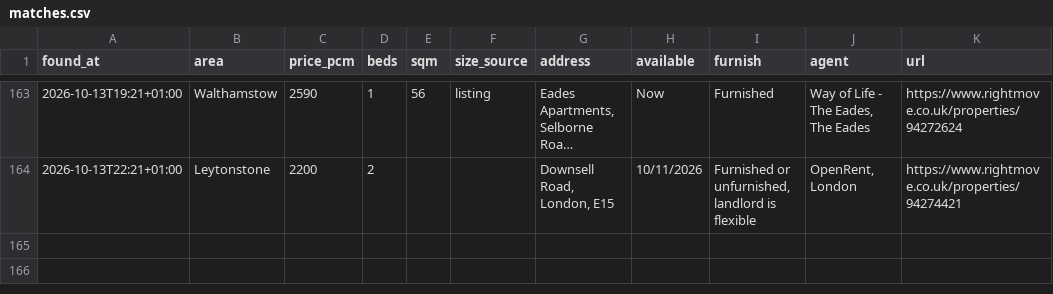
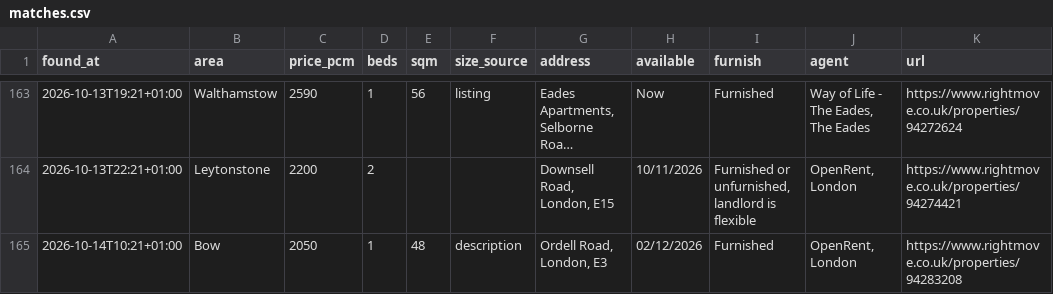
Before and after one commit to SBAIPEGSUE/flat-watch, a CSV file: matches.csv, drawn as a sheet; only a part is shown, gaps mark what is left out; long unchanged cells end in ….

```diff
--- a/matches.csv
+++ b/matches.csv
@@ -164 +164,2 @@ found_at,area,price_pcm,beds,sqm,size_source,address,available,furnish,agent,url
 2026-10-13T22:21+01:00,Leytonstone,2200,2,,,"Downsell Road, London, E15",10/11/2026,"Furnished or unfurnished, landlord is flexible","OpenRent, London",https://www.rightmove.co.uk/properties/94274421
+2026-10-14T10:21+01:00,Bow,2050,1,48,description,"Ordell Road, London, E3",02/12/2026,Furnished,"OpenRent, London",https://www.rightmove.co.uk/properties/94283208
```
Also changed, not shown: 1 other file.
